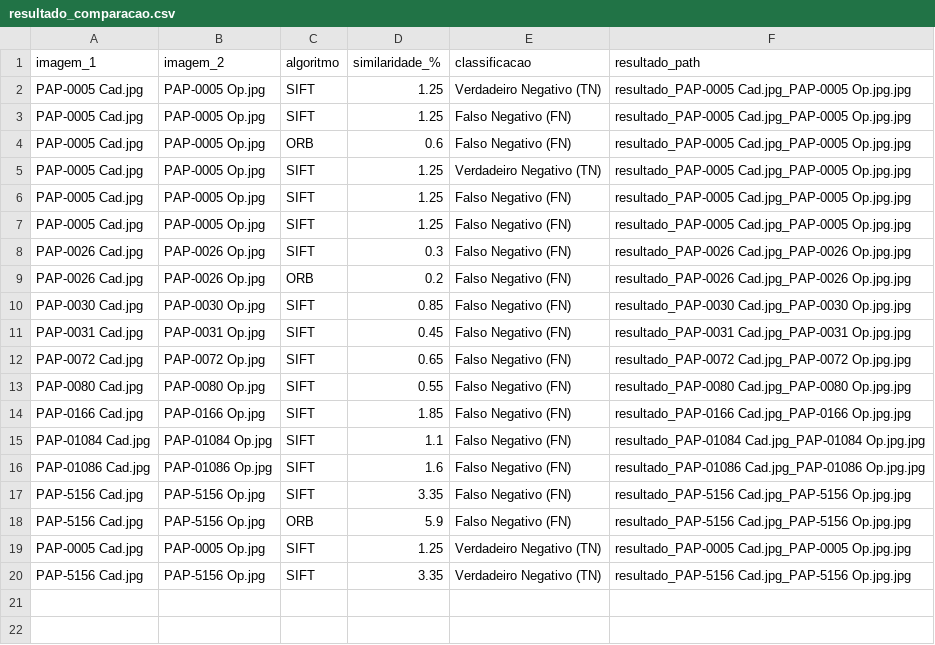
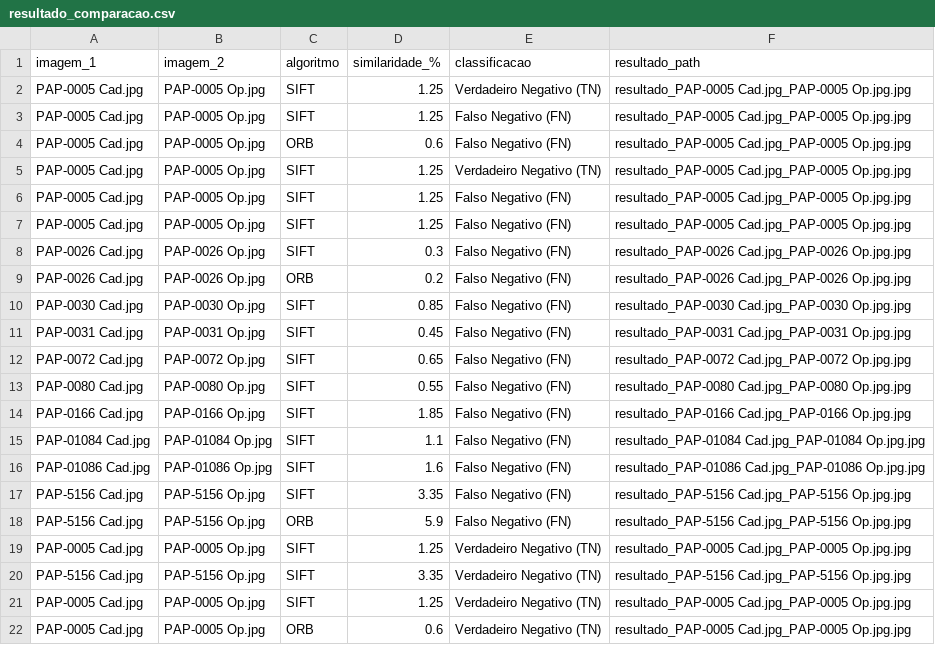
Before and after one commit to Matheusjose1/Residencia-GrownUp, a CSV file: Script-5_Teste/resultado_comparacao.csv, drawn as a sheet.

Commit message:
Script 8

```diff
--- a/Script-5_Teste/resultado_comparacao.csv
+++ b/Script-5_Teste/resultado_comparacao.csv
@@ -20 +20,3 @@ PAP-0005 Cad.jpg,PAP-0005 Op.jpg,SIFT,1.25,Verdadeiro Negativo (TN),resultado_PA
 PAP-5156 Cad.jpg,PAP-5156 Op.jpg,SIFT,3.35,Verdadeiro Negativo (TN),resultado_PAP-5156 Cad.jpg_PAP-5156 Op.jpg.jpg
+PAP-0005 Cad.jpg,PAP-0005 Op.jpg,SIFT,1.25,Verdadeiro Negativo (TN),resultado_PAP-0005 Cad.jpg_PAP-0005 Op.jpg.jpg
+PAP-0005 Cad.jpg,PAP-0005 Op.jpg,ORB,0.6,Verdadeiro Negativo (TN),resultado_PAP-0005 Cad.jpg_PAP-0005 Op.jpg.jpg
```
Also changed, not shown: 11 other files.
